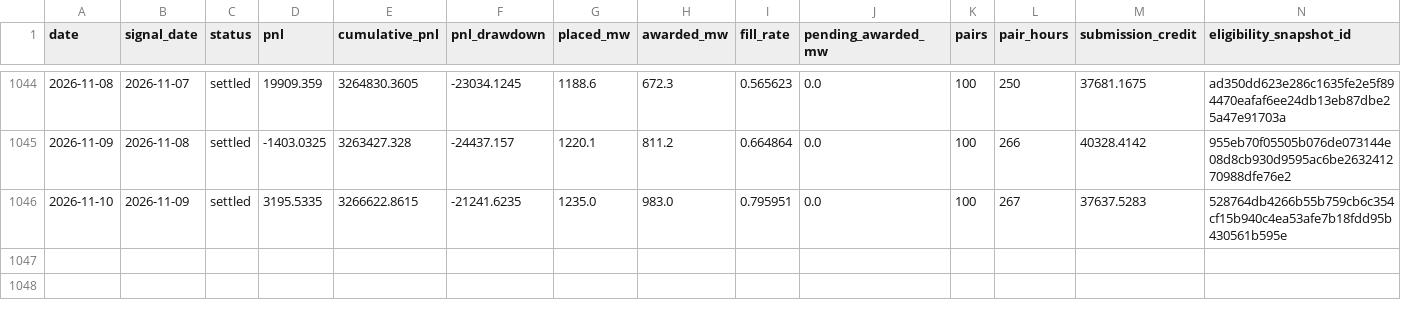
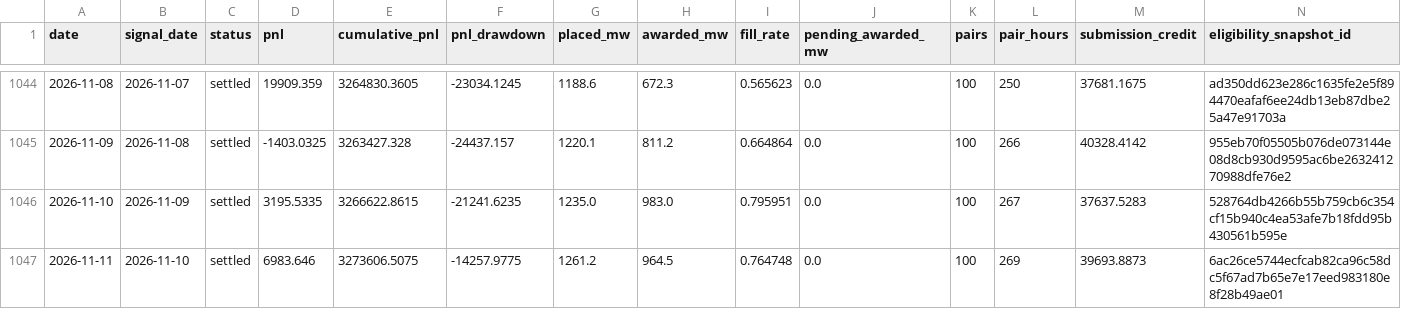
Before and after one commit to jameskim247/ptp-track-record, a CSV file: data/pairs-100/daily.csv, drawn as a sheet; only a part is shown, gaps mark what is left out; rows hold the shown columns only; the diff names each change by its address in the sheet, - before the commit and + after, or states it on an @@ line.

```diff
--- a/data/pairs-100/daily.csv
+++ b/data/pairs-100/daily.csv
+row 1047: 2026-11-11 | 2026-11-10 | settled | 6983.646 | 3273606.5075 | -14257.9775 | 1261.2 | 964.5 | 0.764748 | 0.0 | 100 | 269 | 39693.8873 | 6ac26ce5744ecfcab82ca96c58dc5f67ad7b65e7e17eed983180e8f28b49ae01
```
Also changed, not shown: data/pairs-100/monthly.csv, data/pairs-100/summary.csv, 12 other files.
